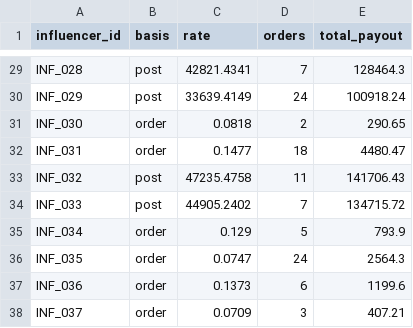
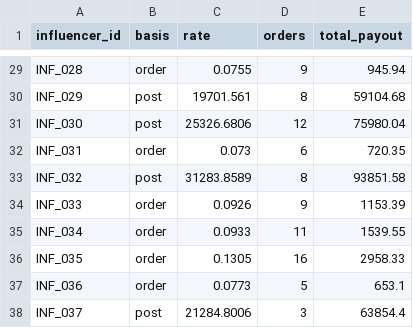
Before and after one commit to gitraun/healthkart-influencer-dashboard, a CSV file: data/payouts.csv, drawn as a sheet; only a part is shown, gaps mark what is left out; the diff covers the shown part only; the diff names each change by its address in the sheet, - before the commit and + after, or states it on an @@ line.

```diff
--- a/data/payouts.csv
+++ b/data/payouts.csv
-B29 (basis): post
+B29 (basis): order
-C29 (rate): 42821.4341
+C29 (rate): 0.0755
-D29 (orders): 7
+D29 (orders): 9
-E29 (total_payout): 128464.3
+E29 (total_payout): 945.94
-C30 (rate): 33639.4149
+C30 (rate): 19701.561
-D30 (orders): 24
+D30 (orders): 8
-E30 (total_payout): 100918.24
+E30 (total_payout): 59104.68
-B31 (basis): order
+B31 (basis): post
-C31 (rate): 0.0818
+C31 (rate): 25326.6806
-D31 (orders): 2
+D31 (orders): 12
-E31 (total_payout): 290.65
+E31 (total_payout): 75980.04
-C32 (rate): 0.1477
+C32 (rate): 0.073
-D32 (orders): 18
+D32 (orders): 6
-E32 (total_payout): 4480.47
+E32 (total_payout): 720.35
-C33 (rate): 47235.4758
+C33 (rate): 31283.8589
-D33 (orders): 11
+D33 (orders): 8
-E33 (total_payout): 141706.43
+E33 (total_payout): 93851.58
-B34 (basis): post
+B34 (basis): order
-C34 (rate): 44905.2402
+C34 (rate): 0.0926
-D34 (orders): 7
+D34 (orders): 9
-E34 (total_payout): 134715.72
+E34 (total_payout): 1153.39
-C35 (rate): 0.129
+C35 (rate): 0.0933
-D35 (orders): 5
+D35 (orders): 11
-E35 (total_payout): 793.9
+E35 (total_payout): 1539.55
-C36 (rate): 0.0747
+C36 (rate): 0.1305
-D36 (orders): 24
+D36 (orders): 16
-E36 (total_payout): 2564.3
+E36 (total_payout): 2958.33
-C37 (rate): 0.1373
+C37 (rate): 0.0773
-D37 (orders): 6
+D37 (orders): 5
-E37 (total_payout): 1199.6
+E37 (total_payout): 653.1
-B38 (basis): order
+B38 (basis): post
-C38 (rate): 0.0709
+C38 (rate): 21284.8006
-E38 (total_payout): 407.21
+E38 (total_payout): 63854.4
```
Also changed, not shown: 137 edited cells elsewhere in this file, data/influencers.csv, data/posts.csv, 5 other files.
